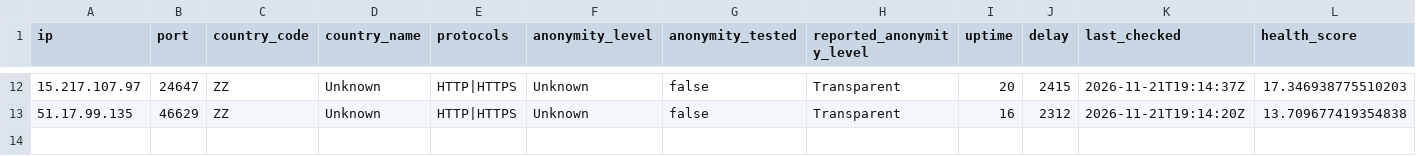
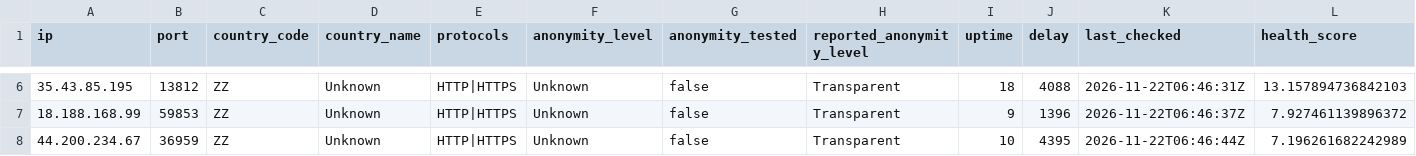
Before and after one commit to webunblocker/free-proxy-list, a CSV file: proxies/protocols/https/data.csv, drawn as a sheet; only a part is shown, gaps mark what is left out; the diff covers the shown part only.

```diff
--- a/proxies/protocols/https/data.csv
+++ b/proxies/protocols/https/data.csv
@@ -12,2 +6,3 @@ ip,port,country_code,country_name,protocols,anonymity_level,anonymity_tested,rep
-"15.217.107.97","24647","ZZ","Unknown","HTTP|HTTPS","Unknown","false","Transparent","20","2415","2026-11-21T19:14:37Z","17.346938775510203"
-"51.17.99.135","46629","ZZ","Unknown","HTTP|HTTPS","Unknown","false","Transparent","16","2312","2026-11-21T19:14:20Z","13.709677419354838"
+"35.43.85.195","13812","ZZ","Unknown","HTTP|HTTPS","Unknown","false","Transparent","18","4088","2026-11-22T06:46:31Z","13.157894736842103"
+"18.188.168.99","59853","ZZ","Unknown","HTTP|HTTPS","Unknown","false","Transparent","9","1396","2026-11-22T06:46:37Z","7.927461139896372"
+"44.200.234.67","36959","ZZ","Unknown","HTTP|HTTPS","Unknown","false","Transparent","10","4395","2026-11-22T06:46:44Z","7.196261682242989"
```
Also changed, not shown: 6 removed rows and 22 edited cells elsewhere in this file, proxies/protocols/socks5/data.csv, 18 other files.
